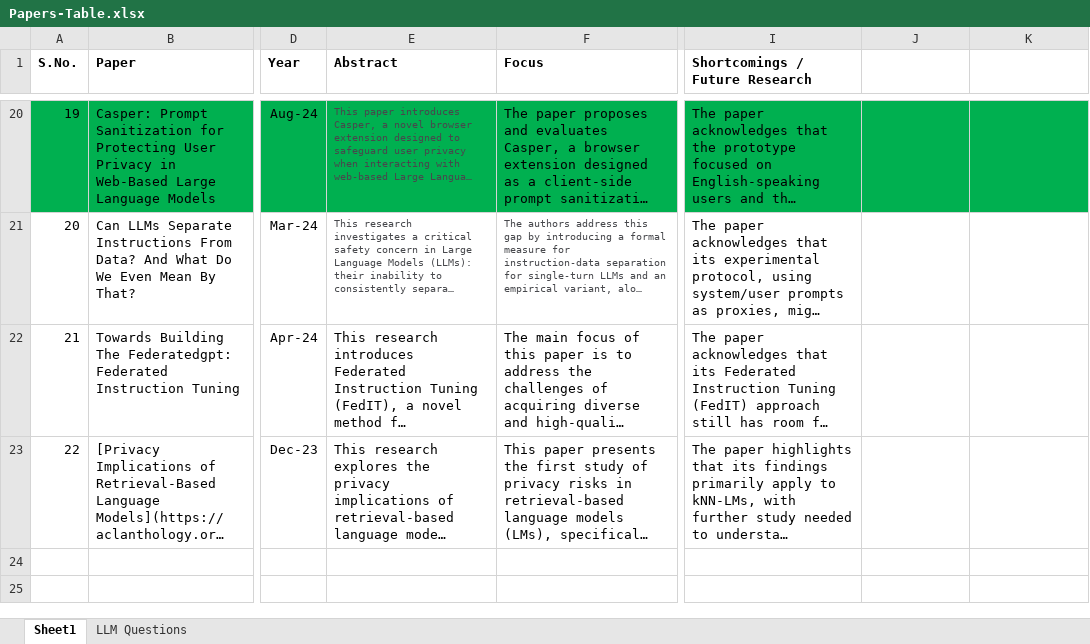
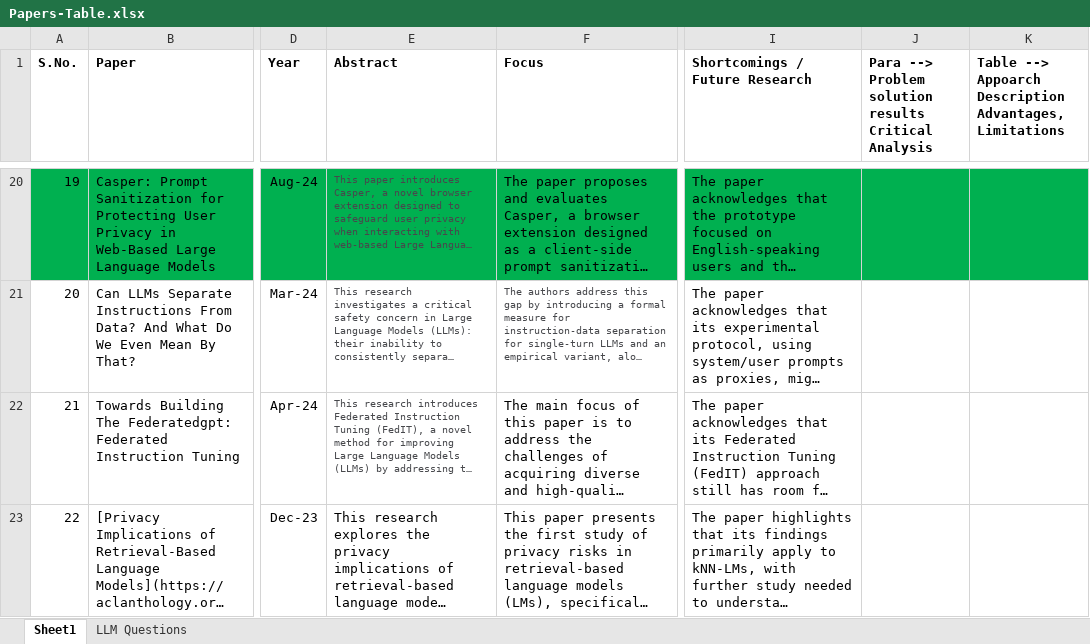
Before and after one commit to deepakgoyal17/MS-GenAIChatbot_PII, an Excel workbook: Machine Learning/PII/Interim-report/Papers/Papers-Table.xlsx, sheet Sheet1, drawn as a sheet; only a part is shown, gaps mark what is left out; long unchanged cells end in …; values as stored, in another font and other column widths than the file's, no borders; the diff covers the shown part only; the diff names each change by its address in the sheet, - before the commit and + after, or states it on an @@ line.

```diff
--- a/Machine Learning/PII/Interim-report/Papers/Papers-Table.xlsx (sheet Sheet1)
+++ b/Machine Learning/PII/Interim-report/Papers/Papers-Table.xlsx (sheet Sheet1)
-J1: (empty)
+J1: Para --> Problem solution results Critical Analysis
-K1: (empty)
+K1: Table --> Appoarch Description Advantages, Limitations
-E22 text colour: black
+E22 text colour: #47484C, text size: smaller
```
Also changed, not shown: 6 added rows elsewhere in this sheet, 6 other files.
